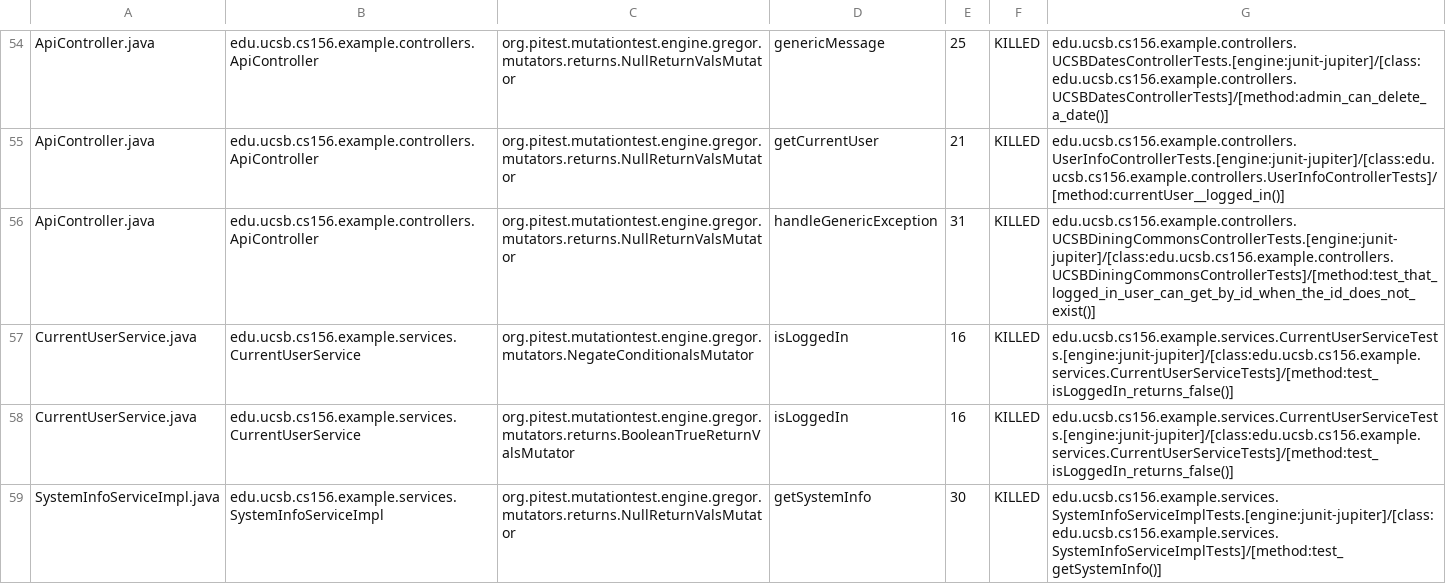
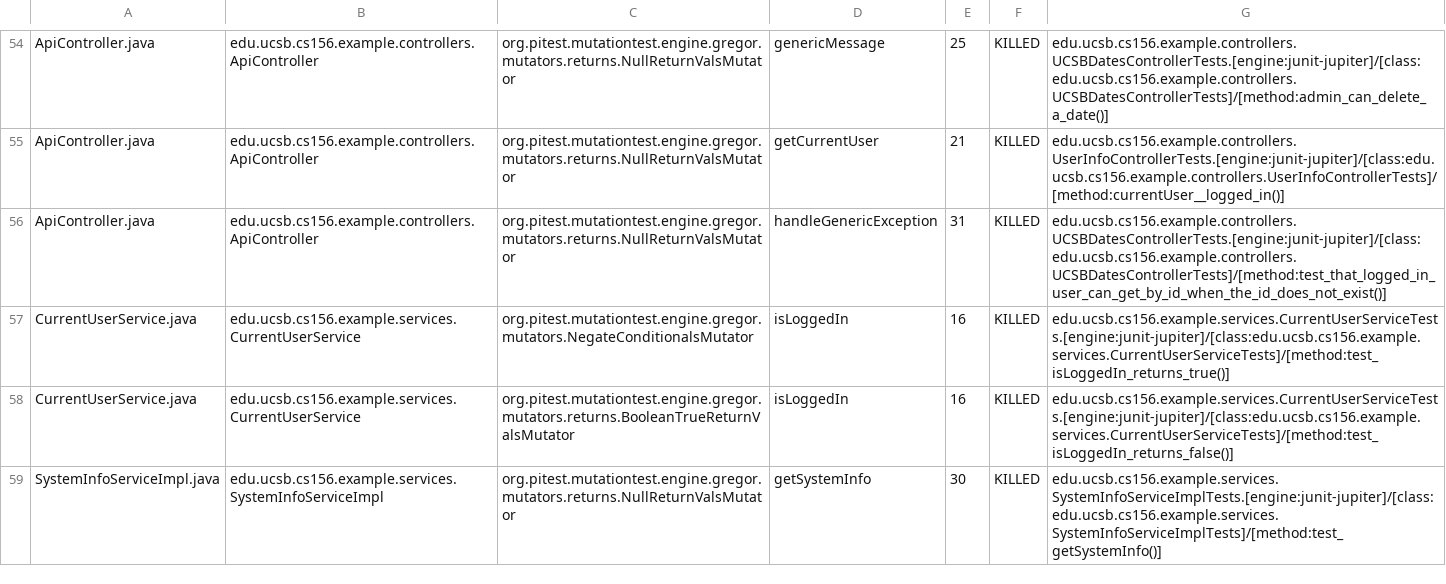
Before and after one commit to ucsb-cs156-s24/team02-s24-5pm-8, a CSV file: prs/52/pitest/mutations.csv, drawn as a sheet; only a part is shown, gaps mark what is left out.

Commit message:
Deploying to gh-pages from @ ucsb-cs156-s24/team02-s24-5pm-8@d6990255e5f1306c310ea5105868458575acff36 🚀

```diff
--- a/prs/52/pitest/mutations.csv
+++ b/prs/52/pitest/mutations.csv
@@ -55,4 +55,4 @@ ApiController.java,edu.ucsb.cs156.example.controllers.ApiController,org.pitest.m
 ApiController.java,edu.ucsb.cs156.example.controllers.ApiController,org.pitest.mutationtest.engine.gregor.mutators.returns.NullReturnValsMutator,getCurrentUser,21,KILLED,edu.ucsb.cs156.example.controllers.UserInfoControllerTests.[engine:junit-jupiter]/[class:edu.ucsb.cs156.example.controllers.UserInfoControllerTests]/[method:currentUser__logged_in()]
-ApiController.java,edu.ucsb.cs156.example.controllers.ApiController,org.pitest.mutationtest.engine.gregor.mutators.returns.NullReturnValsMutator,handleGenericException,31,KILLED,edu.ucsb.cs156.example.controllers.UCSBDiningCommonsControllerTests.[engine:junit-jupiter]/[class:edu.ucsb.cs156.example.controllers.UCSBDiningCommonsControllerTests]/[method:test_that_logged_in_user_can_get_by_id_when_the_id_does_not_exist()]
-CurrentUserService.java,edu.ucsb.cs156.example.services.CurrentUserService,org.pitest.mutationtest.engine.gregor.mutators.NegateConditionalsMutator,isLoggedIn,16,KILLED,edu.ucsb.cs156.example.services.CurrentUserServiceTests.[engine:junit-jupiter]/[class:edu.ucsb.cs156.example.services.CurrentUserServiceTests]/[method:test_isLoggedIn_returns_false()]
+ApiController.java,edu.ucsb.cs156.example.controllers.ApiController,org.pitest.mutationtest.engine.gregor.mutators.returns.NullReturnValsMutator,handleGenericException,31,KILLED,edu.ucsb.cs156.example.controllers.UCSBDatesControllerTests.[engine:junit-jupiter]/[class:edu.ucsb.cs156.example.controllers.UCSBDatesControllerTests]/[method:test_that_logged_in_user_can_get_by_id_when_the_id_does_not_exist()]
+CurrentUserService.java,edu.ucsb.cs156.example.services.CurrentUserService,org.pitest.mutationtest.engine.gregor.mutators.NegateConditionalsMutator,isLoggedIn,16,KILLED,edu.ucsb.cs156.example.services.CurrentUserServiceTests.[engine:junit-jupiter]/[class:edu.ucsb.cs156.example.services.CurrentUserServiceTests]/[method:test_isLoggedIn_returns_true()]
 CurrentUserService.java,edu.ucsb.cs156.example.services.CurrentUserService,org.pitest.mutationtest.engine.gregor.mutators.returns.BooleanTrueReturnValsMutator,isLoggedIn,16,KILLED,edu.ucsb.cs156.example.services.CurrentUserServiceTests.[engine:junit-jupiter]/[class:edu.ucsb.cs156.example.services.CurrentUserServiceTests]/[method:test_isLoggedIn_returns_false()]
```
Also changed, not shown: 12 other files.
